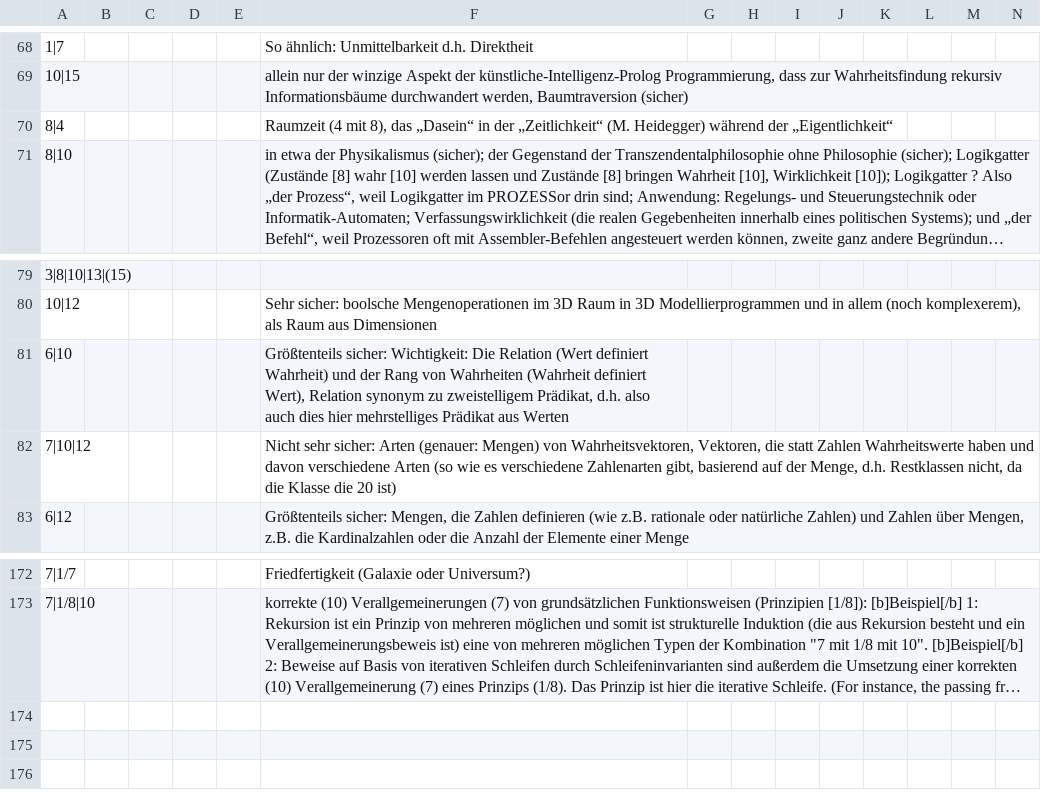
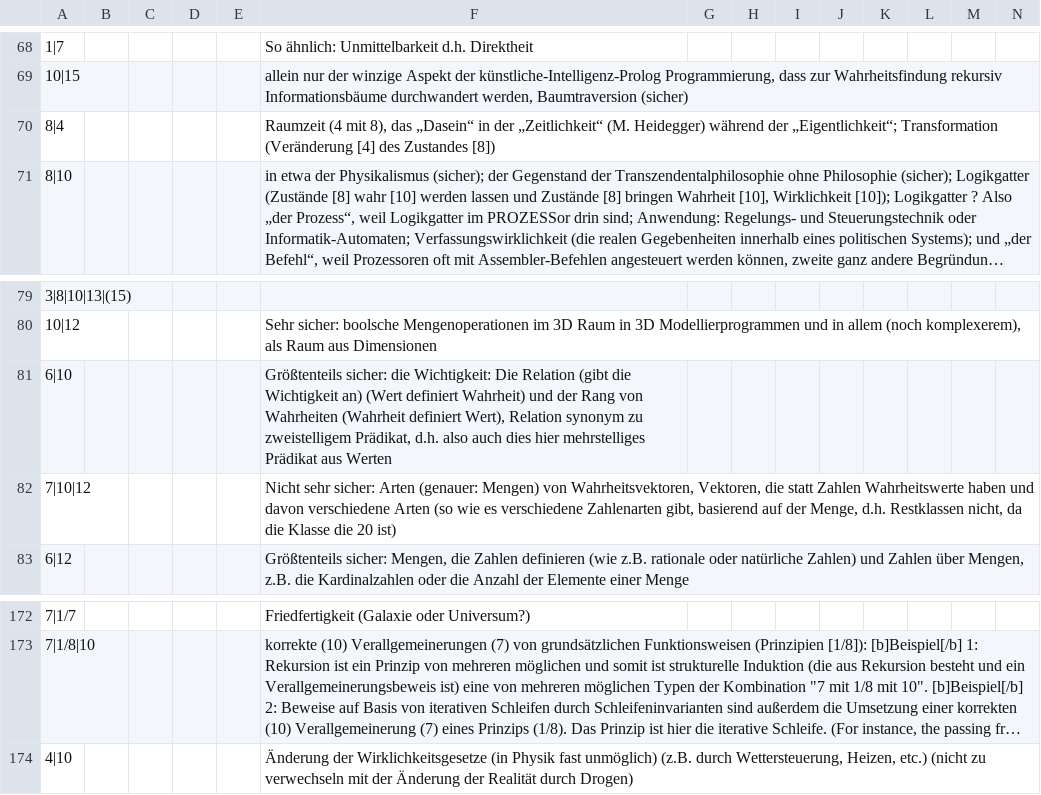
Before and after one commit to githubuser2000/reta-23-07-20, a CSV file: kombi-meta.csv, drawn as a sheet; only a part is shown, gaps mark what is left out; long unchanged cells end in …; rows hold the shown columns only; the diff names each change by its address in the sheet, - before the commit and + after, or states it on an @@ line.

Commit message:
bla

```diff
--- a/kombi-meta.csv
+++ b/kombi-meta.csv
-F70: …während der „Eigentlichkeit“
+F70: …während der „Eigentlichkeit“; Transformation (Veränderung [4] des Zustandes [8])
-F81: Größtenteils sicher: Wichtigkeit: Die Relation (Wert definiert…
+F81: Größtenteils sicher: die Wichtigkeit: Die Relation (gibt die Wichtigkeit an) (Wert definiert…
+row 174: 4|10 |  |  |  |  | Änderung der Wirklichkeitsgesetze (in Physik fast unmöglich) (z.B. durch Wettersteuerung, Heizen, etc.) (nicht zu verwechseln mit der Änderung der Realität durch Drogen)
```
